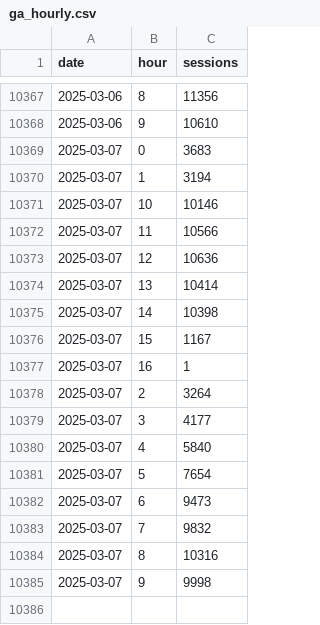
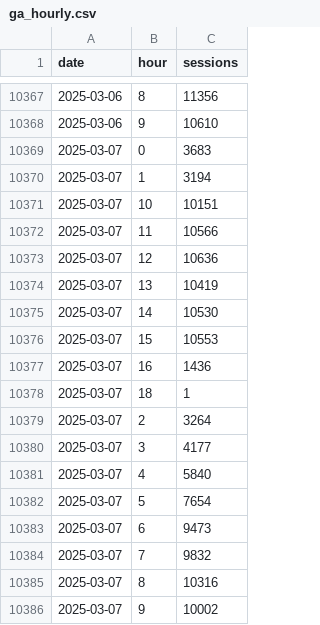
Before and after one commit to EdwardKing1701/tr_ecom_dbt, a CSV file: seeds/load/hourly/ga_hourly.csv, drawn as a sheet; only a part is shown, gaps mark what is left out.

Commit message:
Automated update of seed files

```diff
--- a/seeds/load/hourly/ga_hourly.csv
+++ b/seeds/load/hourly/ga_hourly.csv
@@ -10370,9 +10370,10 @@
 2025-03-07,1,3194
-2025-03-07,10,10146
+2025-03-07,10,10151
 2025-03-07,11,10566
 2025-03-07,12,10636
-2025-03-07,13,10414
-2025-03-07,14,10398
-2025-03-07,15,1167
-2025-03-07,16,1
+2025-03-07,13,10419
+2025-03-07,14,10530
+2025-03-07,15,10553
+2025-03-07,16,1436
+2025-03-07,18,1
 2025-03-07,2,3264
@@ -10384,2 +10385,2 @@
 2025-03-07,8,10316
-2025-03-07,9,9998
+2025-03-07,9,10002
```
Also changed, not shown: seeds/load/daily/ga_sessions.csv.
